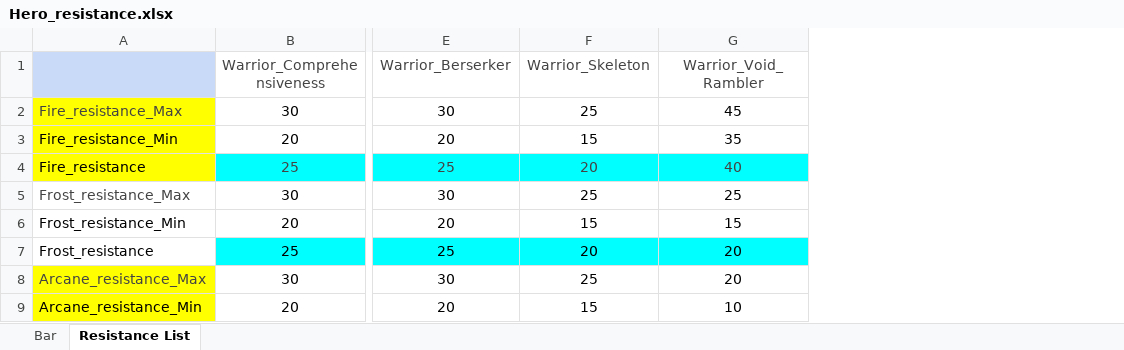
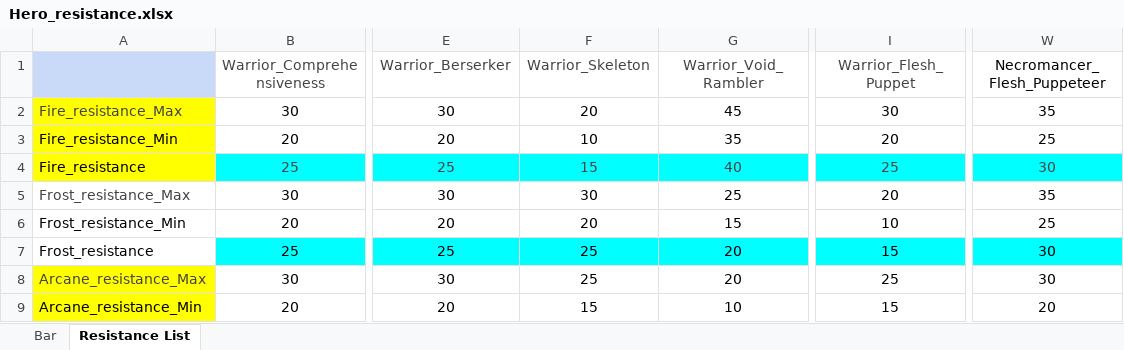
Before and after one commit to ProgramSdy/Legends-of-Champions-Tactics, an Excel workbook: data/Hero_resistance.xlsx, sheet Resistance List, drawn as a sheet; only a part is shown, gaps mark what is left out; values as stored, in another font and other column widths than the file's, no borders; the diff names each change by its address in the sheet, - before the commit and + after, or states it on an @@ line.

Commit message:
Fix bug Necro Flesh Pupp

```diff
--- a/data/Hero_resistance.xlsx (sheet Resistance List)
+++ b/data/Hero_resistance.xlsx (sheet Resistance List)
+column I (Warrior_Flesh_Puppet), rows 2-9: 30 | 20 | 25 | 20 | 10 | 15 | 25 | 15
+column W (Necromancer_Flesh_Puppeteer), rows 2-9: 35 | 25 | 30 | 35 | 25 | 30 | 30 | 20
-F2 (Warrior_Skeleton): 25
+F2 (Warrior_Skeleton): 20
-F3 (Warrior_Skeleton): 15
+F3 (Warrior_Skeleton): 10
-F4 (Warrior_Skeleton): 20
+F4 (Warrior_Skeleton): 15
-F5 (Warrior_Skeleton): 25
+F5 (Warrior_Skeleton): 30
-F6 (Warrior_Skeleton): 15
+F6 (Warrior_Skeleton): 20
-F7 (Warrior_Skeleton): 20
+F7 (Warrior_Skeleton): 25
```
Also changed, not shown: formulas that keep their value, data/Hero_basic_property.xlsx, 4 other files.
